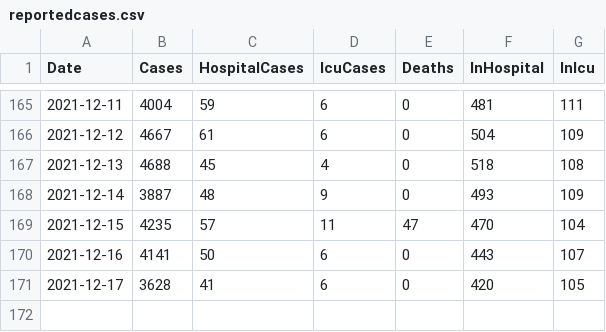
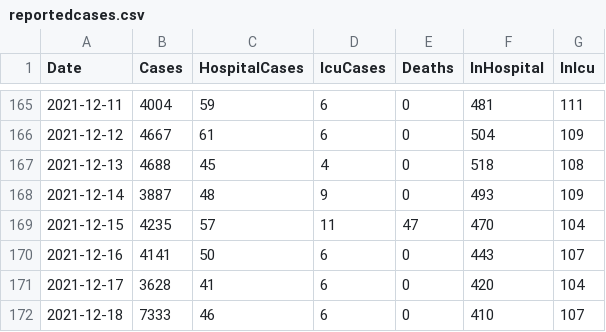
Before and after one commit to derekocallaghan/covid19data, a CSV file: notebooks/data/reportedcases.csv, drawn as a sheet; only a part is shown, gaps mark what is left out.

Commit message:
Added latest data

```diff
--- a/notebooks/data/reportedcases.csv
+++ b/notebooks/data/reportedcases.csv
@@ -170,2 +170,3 @@ Date,Cases,HospitalCases,IcuCases,Deaths,InHospital,InIcu
 2021-12-16,4141,50,6,0,443,107
-2021-12-17,3628,41,6,0,420,105
+2021-12-17,3628,41,6,0,420,104
+2021-12-18,7333,46,6,0,410,107
```
Also changed, not shown: notebooks/data/ecdcireland.csv, 2 other files.
